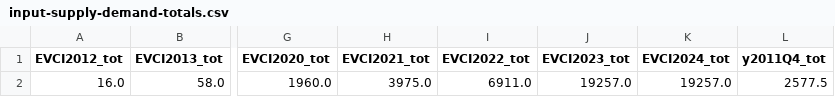
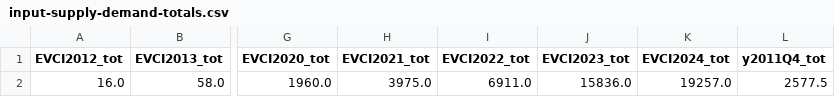
Before and after one commit to fdlopane/EVCI-accessibility, a CSV file: generated-files/input-supply-demand-totals.csv, drawn as a sheet; only a part is shown, gaps mark what is left out; the diff names each change by its address in the sheet, - before the commit and + after, or states it on an @@ line.

```diff
--- a/generated-files/input-supply-demand-totals.csv
+++ b/generated-files/input-supply-demand-totals.csv
-J2 (EVCI2023_tot): 19257.0
+J2 (EVCI2023_tot): 15836.0
```
Also changed, not shown: 7 other files.
